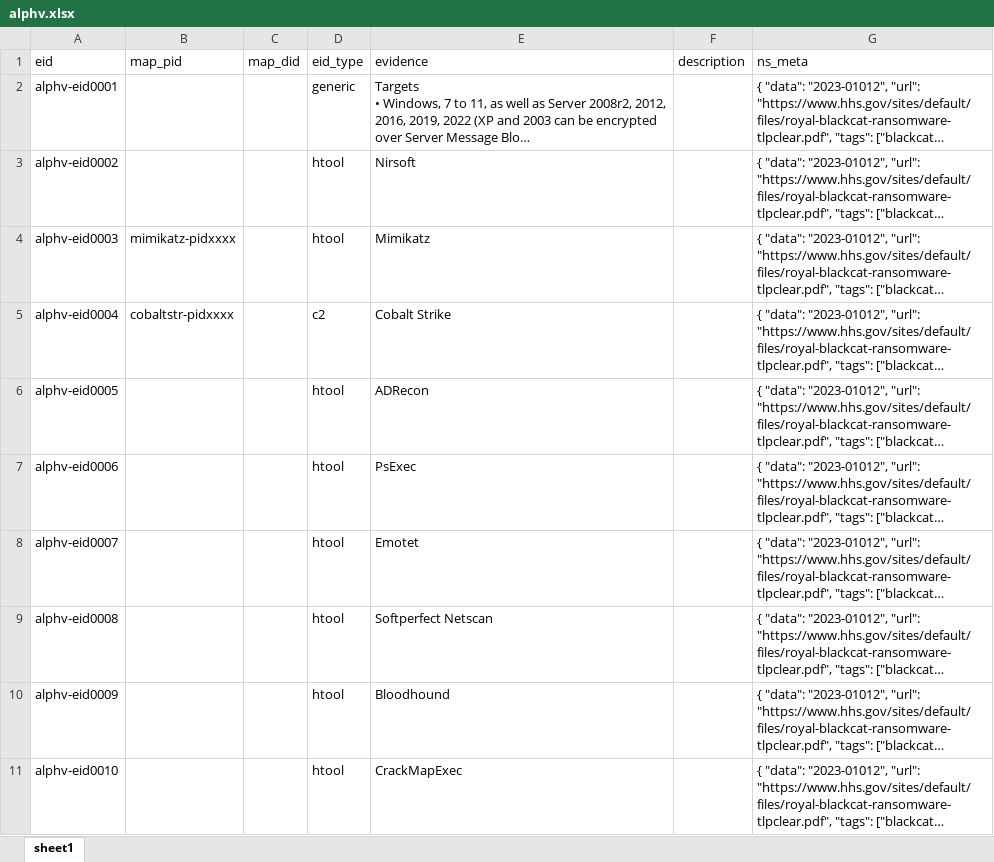
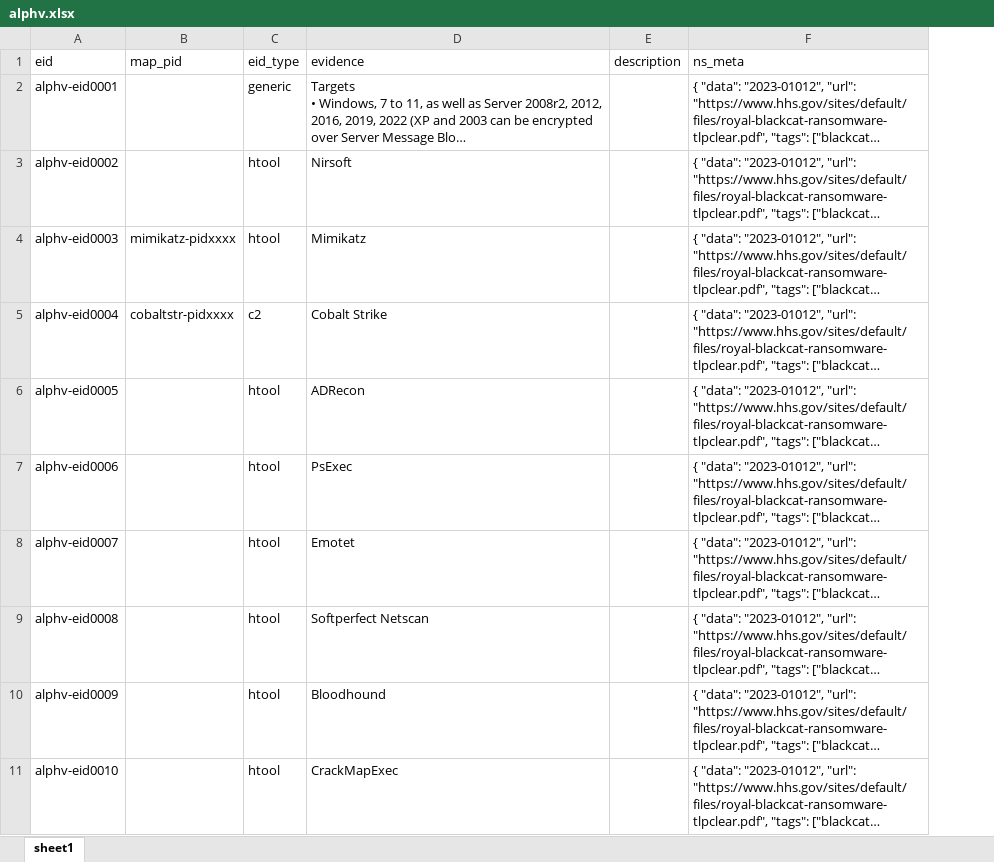
Before and after one commit to harveywargo2/h2w-delta, an Excel workbook: delta2/lib_e/osi_ransom/alphv.xlsx, sheet sheet1, drawn as a sheet; only a part is shown; long unchanged cells end in …; values as stored, in another font and other column widths than the file's, no borders; table styles not drawn; the diff names each change by its address in the sheet, - before the commit and + after, or states it on an @@ line.

```diff
--- a/delta2/lib_e/osi_ransom/alphv.xlsx (sheet sheet1)
+++ b/delta2/lib_e/osi_ransom/alphv.xlsx (sheet sheet1)
-column C (map_did), empty
```
Also changed, not shown: delta2/lib_e/osi_ransom/blackbyte.xlsx, delta2/lib_e/osi_ransom/conti_ryuk.xlsx, 14 other files.
